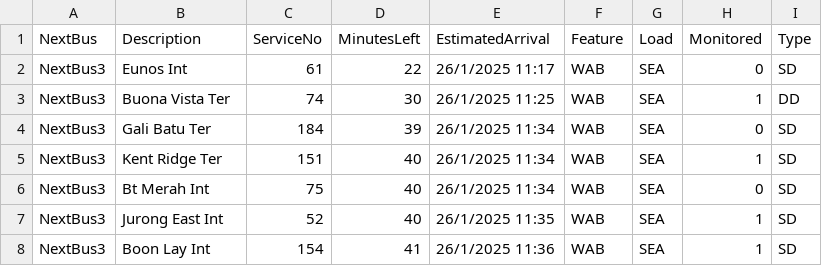
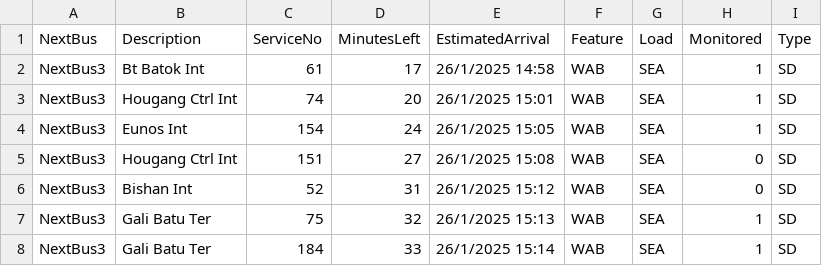
Before and after one commit to tksy1227/ddp_streamlit_assg2, a CSV file: NextBus3.csv, drawn as a sheet.

```diff
--- a/NextBus3.csv
+++ b/NextBus3.csv
@@ -1,8 +1,8 @@
 NextBus,Description,ServiceNo,MinutesLeft,EstimatedArrival,Feature,Load,Monitored,Type
-NextBus3,Eunos Int,61,22,26/1/2025 11:17,WAB,SEA,0,SD
-NextBus3,Buona Vista Ter,74,30,26/1/2025 11:25,WAB,SEA,1,DD
-NextBus3,Gali Batu Ter,184,39,26/1/2025 11:34,WAB,SEA,0,SD
-NextBus3,Kent Ridge Ter,151,40,26/1/2025 11:34,WAB,SEA,1,SD
-NextBus3,Bt Merah Int,75,40,26/1/2025 11:34,WAB,SEA,0,SD
-NextBus3,Jurong East Int,52,40,26/1/2025 11:35,WAB,SEA,1,SD
-NextBus3,Boon Lay Int,154,41,26/1/2025 11:36,WAB,SEA,1,SD
+NextBus3,Bt Batok Int,61,17,26/1/2025 14:58,WAB,SEA,1,SD
+NextBus3,Hougang Ctrl Int,74,20,26/1/2025 15:01,WAB,SEA,1,SD
+NextBus3,Eunos Int,154,24,26/1/2025 15:05,WAB,SEA,1,SD
+NextBus3,Hougang Ctrl Int,151,27,26/1/2025 15:08,WAB,SEA,0,SD
+NextBus3,Bishan Int,52,31,26/1/2025 15:12,WAB,SEA,0,SD
+NextBus3,Gali Batu Ter,75,32,26/1/2025 15:13,WAB,SEA,1,SD
+NextBus3,Gali Batu Ter,184,33,26/1/2025 15:14,WAB,SEA,1,SD
```
Also changed, not shown: NextBus.csv, NextBus2.csv, 4 other files.
